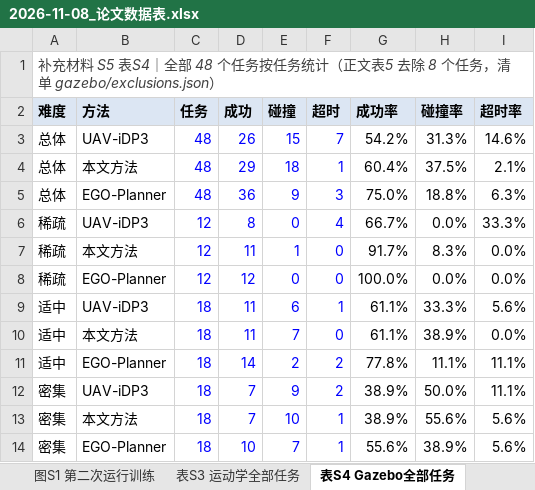
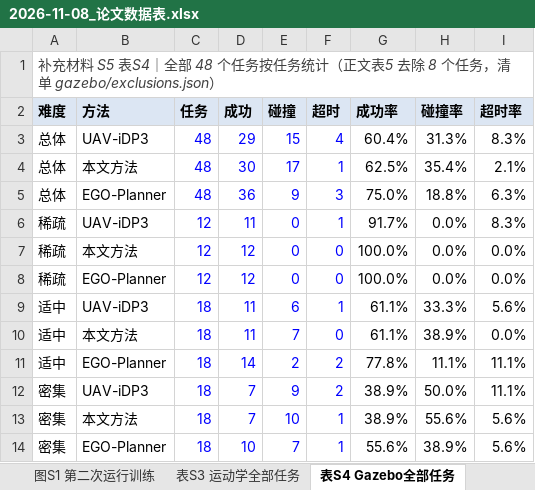
Before and after one commit to cjjandtsr/cjjdelunwen, an Excel workbook: 研究报告/2026-11-08_论文数据表.xlsx, sheet 表S4 Gazebo全部任务, drawn as a sheet; values as stored, in another font and other column widths than the file's, no borders; the diff names each change by its address in the sheet, - before the commit and + after, or states it on an @@ line.

```diff
--- a/研究报告/2026-11-08_论文数据表.xlsx (sheet 表S4 Gazebo全部任务)
+++ b/研究报告/2026-11-08_论文数据表.xlsx (sheet 表S4 Gazebo全部任务)
-D3 (成功): 26
+D3 (成功): 29
-F3 (超时): 7
+F3 (超时): 4
-G3 (成功率): 54.2%
+G3 (成功率): 60.4%
-I3 (超时率): 14.6%
+I3 (超时率): 8.3%
-D4 (成功): 29
+D4 (成功): 30
-E4 (碰撞): 18
+E4 (碰撞): 17
-G4 (成功率): 60.4%
+G4 (成功率): 62.5%
-H4 (碰撞率): 37.5%
+H4 (碰撞率): 35.4%
-D6 (成功): 8
+D6 (成功): 11
-F6 (超时): 4
+F6 (超时): 1
-G6 (成功率): 66.7%
+G6 (成功率): 91.7%
-I6 (超时率): 33.3%
+I6 (超时率): 8.3%
-D7 (成功): 11
+D7 (成功): 12
-E7 (碰撞): 1
+E7 (碰撞): 0
-G7 (成功率): 91.7%
+G7 (成功率): 100.0%
-H7 (碰撞率): 8.3%
+H7 (碰撞率): 0.0%
```
Also changed, not shown: sheet 表4 主要结果, sheet 表S3 运动学全部任务, sheet 表S2 第二次运行, sheet 表S5 Gazebo按次, sheet 表5 Gazebo, sheet 正文数字, 3 more sheets, 24 other files.
